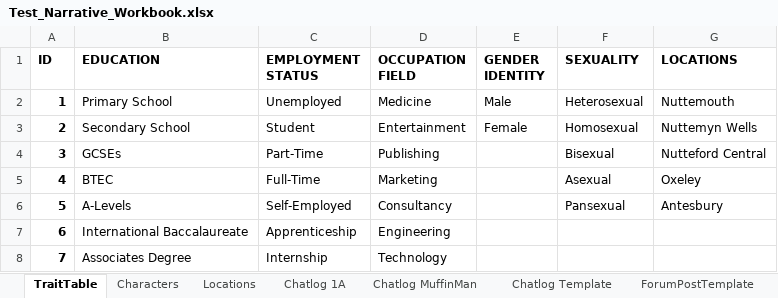
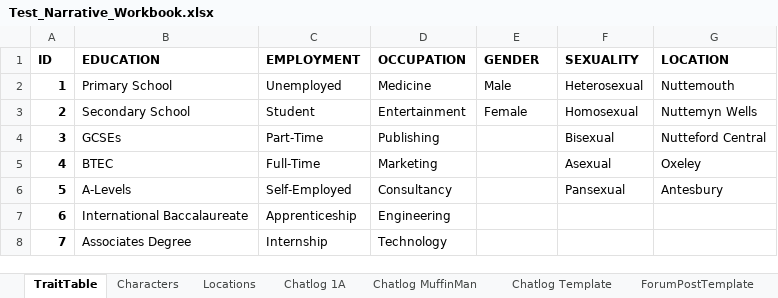
Before and after one commit to KarimAjouz/DataGame, an Excel workbook: Assets/StoryCSVs/TestCSVs/WholeWorkbook/Test_Narrative_Workbook.xlsx, sheet TraitTable, drawn as a sheet; only a part is shown; values as stored, in another font and other column widths than the file's, no borders; the diff names each change by its address in the sheet, - before the commit and + after, or states it on an @@ line.

Commit message:
Updates to narrative importing.
Narrative importing pipeline now covers traits and characters properly.

Added vacuum tube & sockets for socketing character punchcards.

```diff
--- a/Assets/StoryCSVs/TestCSVs/WholeWorkbook/Test_Narrative_Workbook.xlsx (sheet TraitTable)
+++ b/Assets/StoryCSVs/TestCSVs/WholeWorkbook/Test_Narrative_Workbook.xlsx (sheet TraitTable)
-C1: EMPLOYMENT STATUS
+C1: EMPLOYMENT
-D1: OCCUPATION FIELD
+D1: OCCUPATION
-E1: GENDER IDENTITY
+E1: GENDER
-G1: LOCATIONS
+G1: LOCATION
```
Also changed, not shown: sheet Characters, 36 other files.
